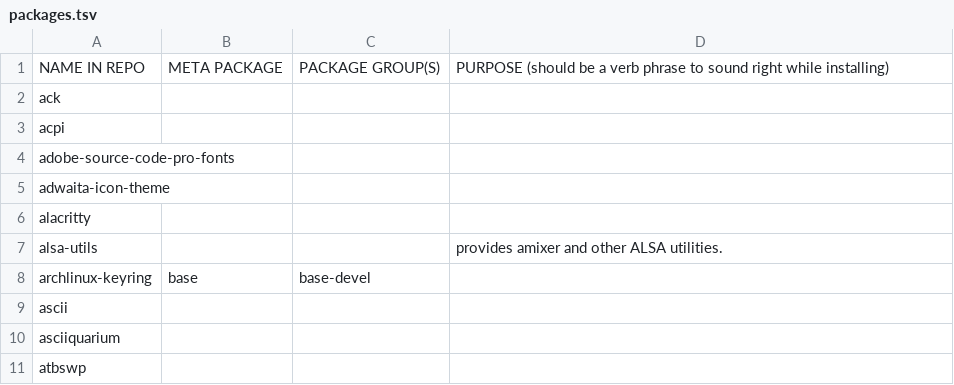
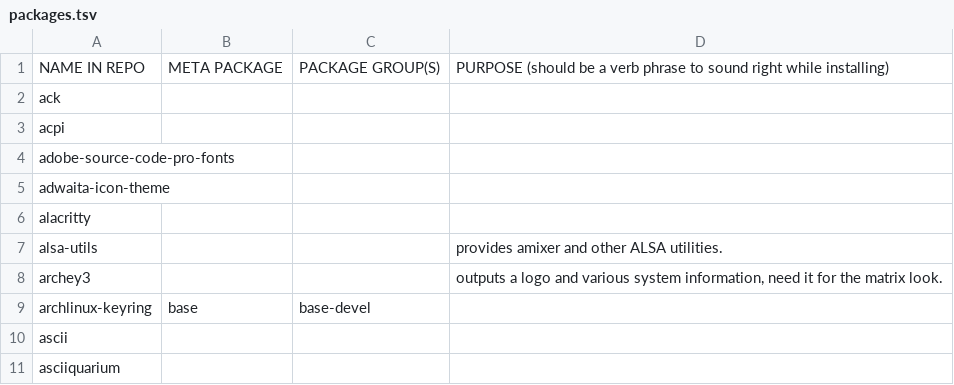
Before and after one commit to 00riddle00/npBuild, a TSV file: packages.tsv, drawn as a sheet; only a part is shown; the shorter side is filled out with more unchanged rows.

Commit message:
Add archey3 for my custom matrix look.

```diff
--- a/packages.tsv
+++ b/packages.tsv
@@ -7,2 +7,3 @@ alacritty
 alsa-utils			"provides amixer and other ALSA utilities."
+archey3			"outputs a logo and various system information, need it for the matrix look."
 archlinux-keyring	base	base-devel	
```
